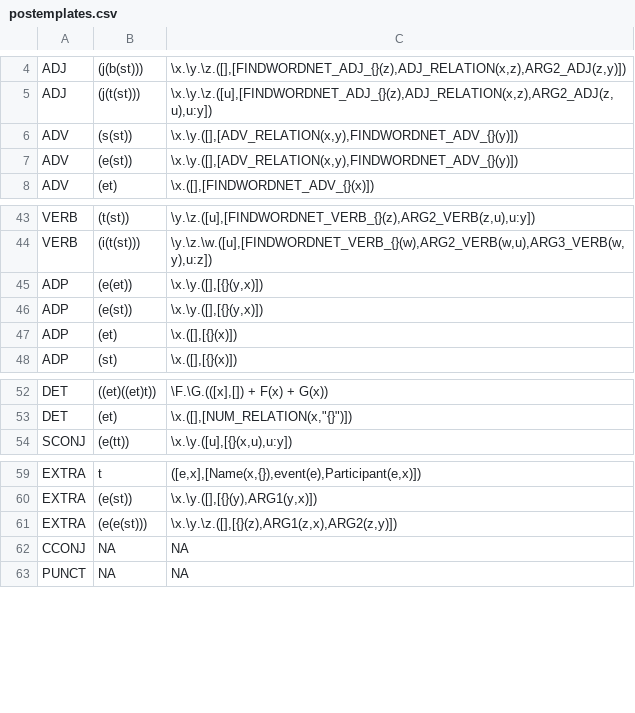
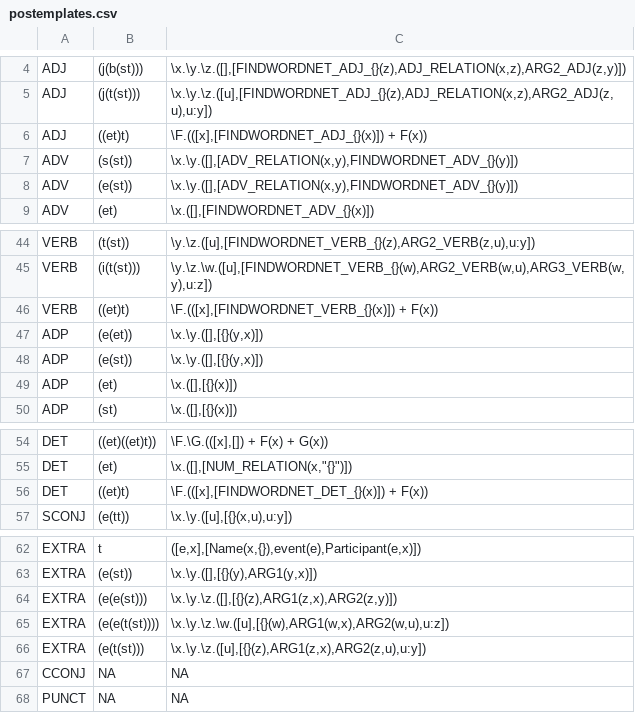
Before and after one commit to McGill-NLP/ud-to-meaning, a CSV file: postemplates.csv, drawn as a sheet; only a part is shown, gaps mark what is left out; the diff names each change by its address in the sheet, - before the commit and + after, or states it on an @@ line.

```diff
--- a/postemplates.csv
+++ b/postemplates.csv
+row 6: ADJ | ((et)t) | \F.(([x],[FINDWORDNET_ADJ_{}(x)]) + F(x))
+row 46: VERB | ((et)t) | \F.(([x],[FINDWORDNET_VERB_{}(x)]) + F(x))
+row 56: DET | ((et)t) | \F.(([x],[FINDWORDNET_DET_{}(x)]) + F(x))
+row 65: EXTRA | (e(e(t(st)))) | \x.\y.\z.\w.([u],[{}(w),ARG1(w,x),ARG2(w,u),u:z])
+row 66: EXTRA | (e(t(st))) | \x.\y.\z.([u],[{}(z),ARG1(z,x),ARG2(z,u),u:y])
```
Also changed, not shown: reldenotations.csv, 1 other file.
